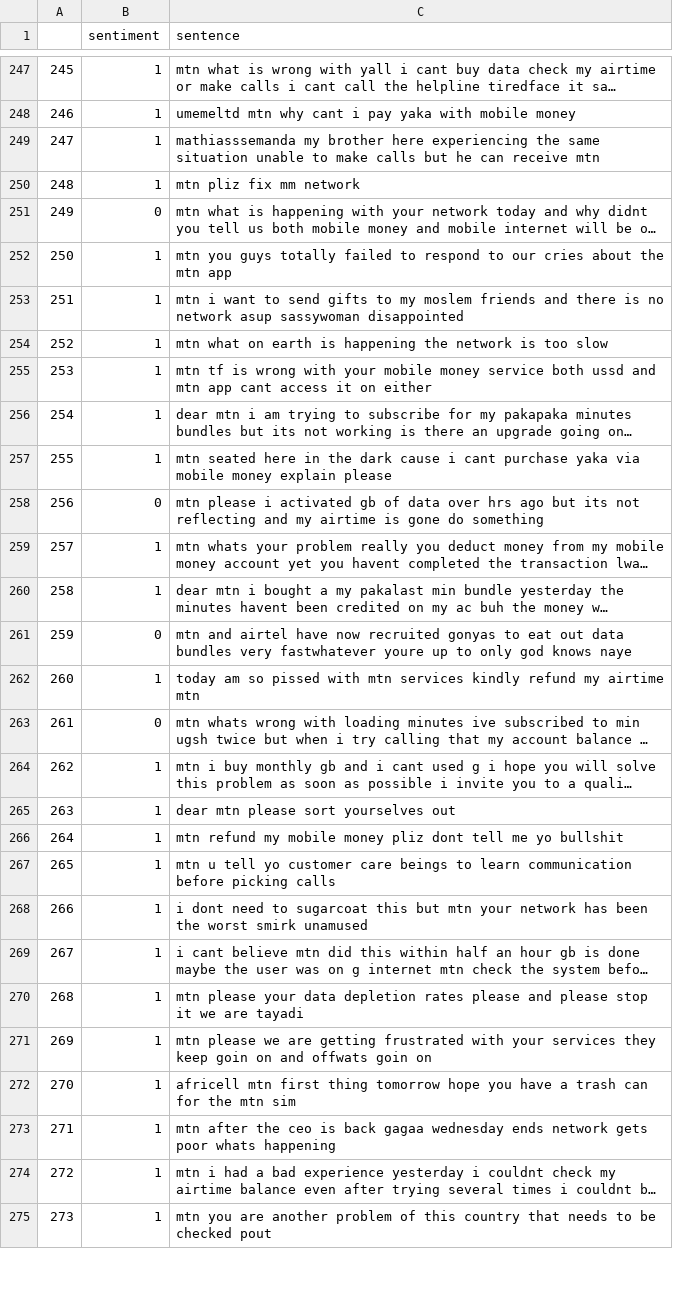
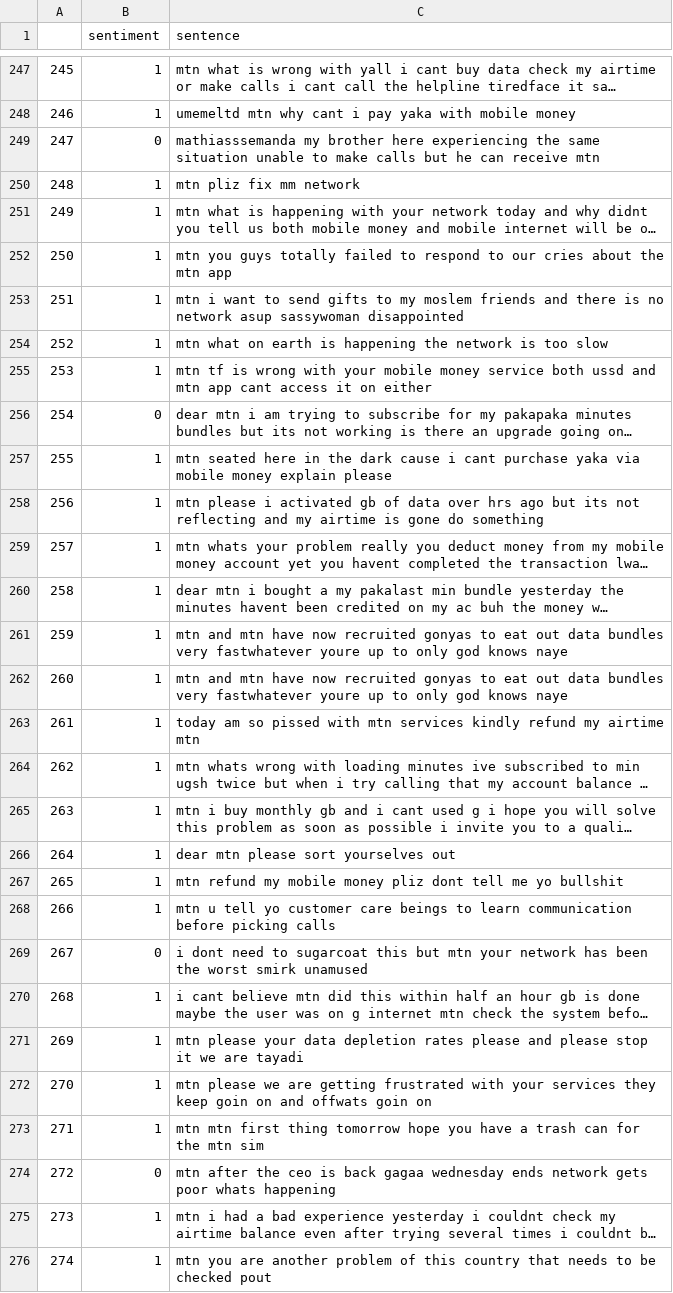
Before and after one commit to AliAmini93/TelecomSent, a TSV file: Scripts/LSTM/mtn_data/data/test_data.tsv, drawn as a sheet; only a part is shown, gaps mark what is left out; long unchanged cells end in …; removed rows and columns are numbered as before the commit, all else as after; the diff covers the shown part only; the diff names each change by its address in the sheet, - before the commit and + after, or states it on an @@ line.

```diff
--- a/Scripts/LSTM/mtn_data/data/test_data.tsv
+++ b/Scripts/LSTM/mtn_data/data/test_data.tsv
@@ column A renumbered from row 3 down @@
-B249 (sentiment): 1
+B249 (sentiment): 0
-B251 (sentiment): 0
+B251 (sentiment): 1
-B256 (sentiment): 1
+B256 (sentiment): 0
-B258 (sentiment): 0
+B258 (sentiment): 1
-row 261: 259 | 0 | mtn and airtel have now recruited gonyas to eat out data bundles very fastwhatever youre up to only god knows naye
+row 261: 259 | 1 | mtn and mtn have now recruited gonyas to eat out data bundles very fastwhatever youre up to only god knows naye
+row 262: 260 | 1 | mtn and mtn have now recruited gonyas to eat out data bundles very fastwhatever youre up to only god knows naye
-B264 (sentiment): 0
+B264 (sentiment): 1
-B269 (sentiment): 1
+B269 (sentiment): 0
-C273 (sentence): africell mtn first…
+C273 (sentence): mtn mtn first…
-B274 (sentiment): 1
+B274 (sentiment): 0
```
Also changed, not shown: 6 added rows, 6 removed rows and 84 edited cells elsewhere in this file, Scripts/LSTM/mtn_data/data/dev.tsv.
